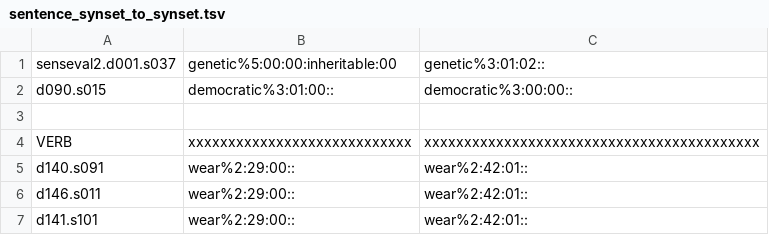
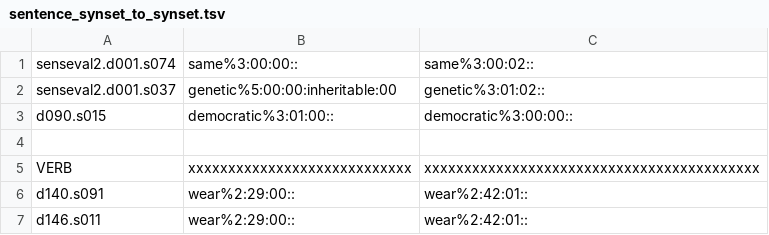
Before and after one commit to aalgirdas/wordnet_onto, a TSV file: sentence_synset_to_synset.tsv, drawn as a sheet; only a part is shown; the shorter side is filled out with more unchanged rows.

Commit message:
Update sentence_synset_to_synset.tsv

```diff
--- a/sentence_synset_to_synset.tsv
+++ b/sentence_synset_to_synset.tsv
@@ -1 +1,2 @@
+senseval2.d001.s074	same%3:00:00::	same%3:00:02::
 senseval2.d001.s037	genetic%5:00:00:inheritable:00	genetic%3:01:02::
```
